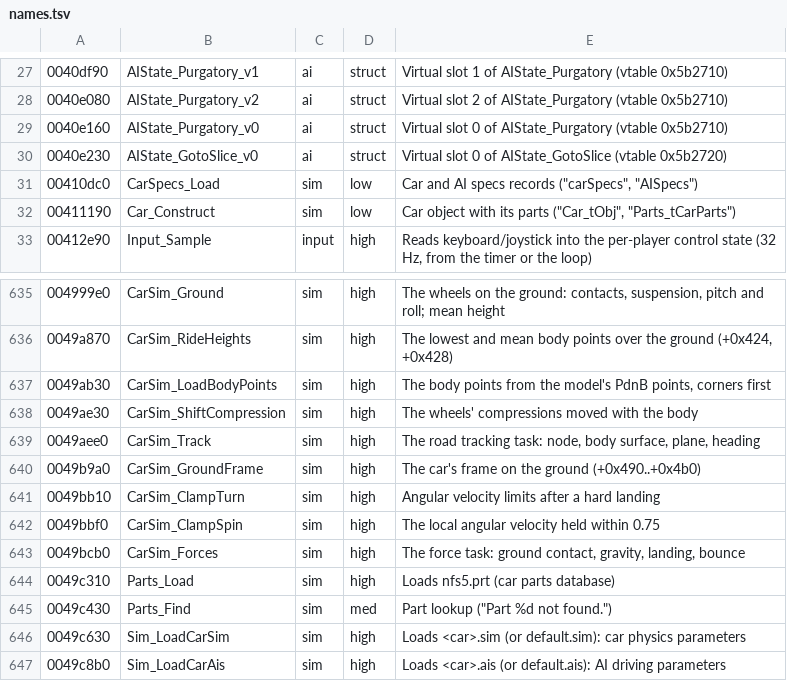
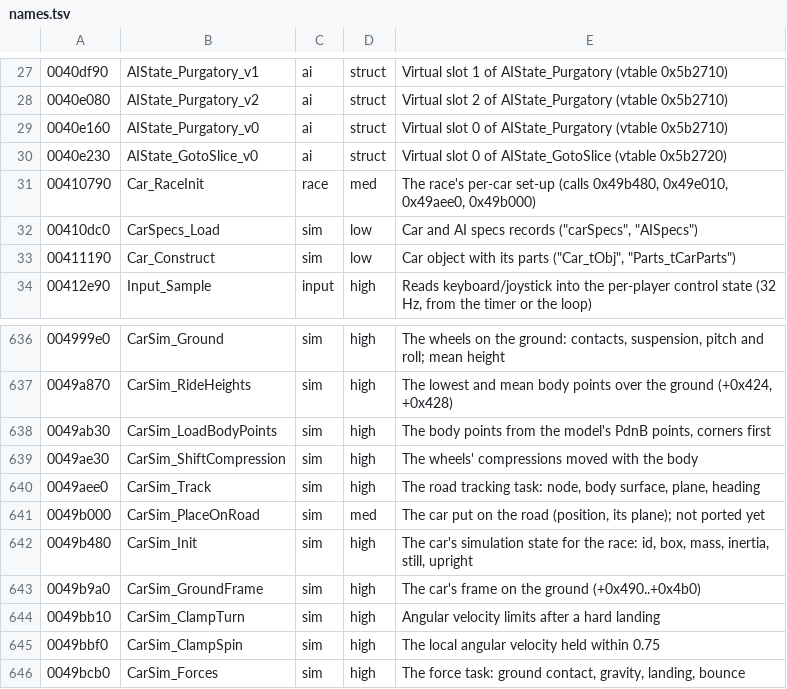
Before and after one commit to emdzej/opennfspu, a TSV file: tools/ghidra/names.tsv, drawn as a sheet; only a part is shown, gaps mark what is left out; the shorter side is filled out with more unchanged rows; the diff names each change by its address in the sheet, - before the commit and + after, or states it on an @@ line.

```diff
--- a/tools/ghidra/names.tsv
+++ b/tools/ghidra/names.tsv
+row 31: 00410790 | Car_RaceInit | race | med | The race's per-car set-up (calls 0x49b480, 0x49e010, 0x49aee0, 0x49b000)
+row 641: 0049b000 | CarSim_PlaceOnRoad | sim | med | The car put on the road (position, its plane); not ported yet
+row 642: 0049b480 | CarSim_Init | sim | high | The car's simulation state for the race: id, box, mass, inertia, still, upright
```
Also changed, not shown: 9 other files.
